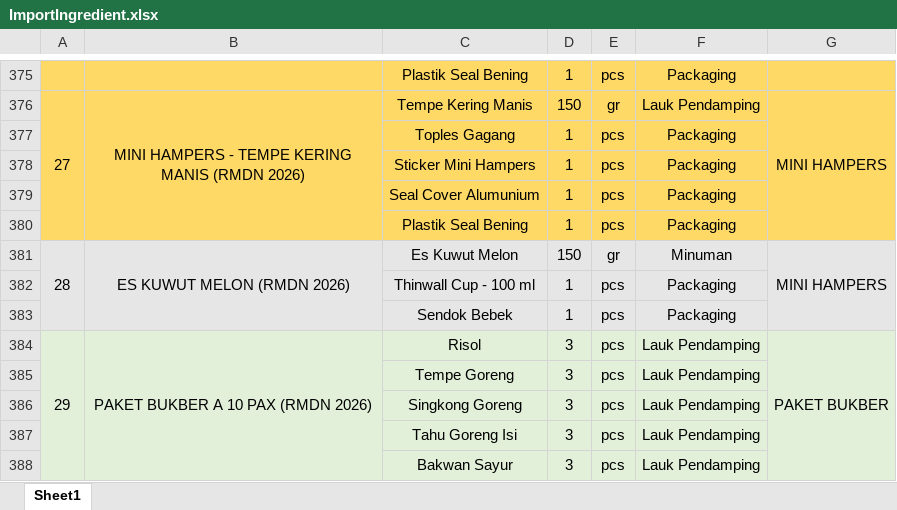
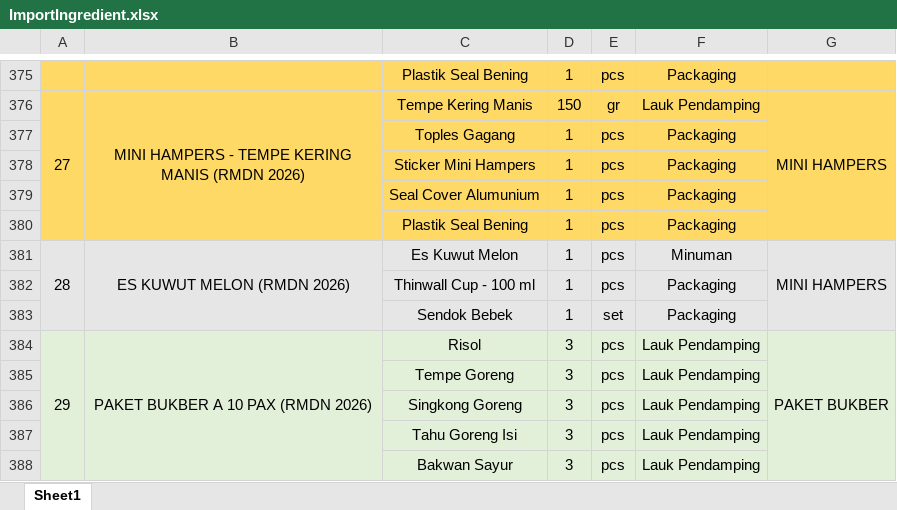
Before and after one commit to MikhaelBagus/kaya_bumbu, an Excel workbook: public/ImportIngredient.xlsx, sheet Sheet1, drawn as a sheet; only a part is shown, gaps mark what is left out; values as stored, in another font and other column widths than the file's, no borders; the diff names each change by its address in the sheet, - before the commit and + after, or states it on an @@ line.

```diff
--- a/public/ImportIngredient.xlsx (sheet Sheet1)
+++ b/public/ImportIngredient.xlsx (sheet Sheet1)
-D381: 150
+D381: 1
-E381: gr
+E381: pcs
-E383: pcs
+E383: set
```
Also changed, not shown: 2 other files.
